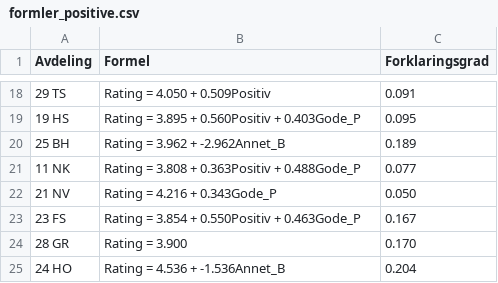
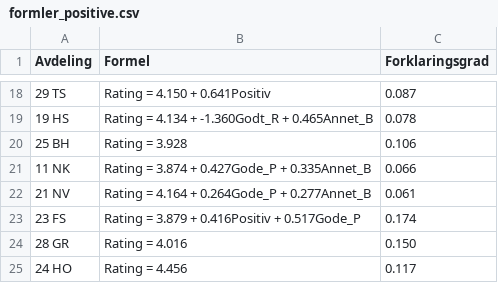
Before and after one commit to bredeespelid/Analytics_GB, a CSV file: Ratings/data/JSON/formler_positive.csv, drawn as a sheet; only a part is shown, gaps mark what is left out; the diff covers the shown part only.

```diff
--- a/Ratings/data/JSON/formler_positive.csv
+++ b/Ratings/data/JSON/formler_positive.csv
@@ -18,8 +18,8 @@
-"29 TS","Rating = 4.050 + 0.509Positiv","0.091"
-"19 HS","Rating = 3.895 + 0.560Positiv + 0.403Gode_P","0.095"
-"25 BH","Rating = 3.962 + -2.962Annet_B","0.189"
-"11 NK","Rating = 3.808 + 0.363Positiv + 0.488Gode_P","0.077"
-"21 NV","Rating = 4.216 + 0.343Gode_P","0.050"
-"23 FS","Rating = 3.854 + 0.550Positiv + 0.463Gode_P","0.167"
-"28 GR","Rating = 3.900","0.170"
-"24 HO","Rating = 4.536 + -1.536Annet_B","0.204"
+"29 TS","Rating = 4.150 + 0.641Positiv","0.087"
+"19 HS","Rating = 4.134 + -1.360Godt_R + 0.465Annet_B","0.078"
+"25 BH","Rating = 3.928","0.106"
+"11 NK","Rating = 3.874 + 0.427Gode_P + 0.335Annet_B","0.066"
+"21 NV","Rating = 4.164 + 0.264Gode_P + 0.277Annet_B","0.061"
+"23 FS","Rating = 3.879 + 0.416Positiv + 0.517Gode_P","0.174"
+"28 GR","Rating = 4.016","0.150"
+"24 HO","Rating = 4.456","0.117"
```
Also changed, not shown: 32 edited cells elsewhere in this file, 1 other file.
